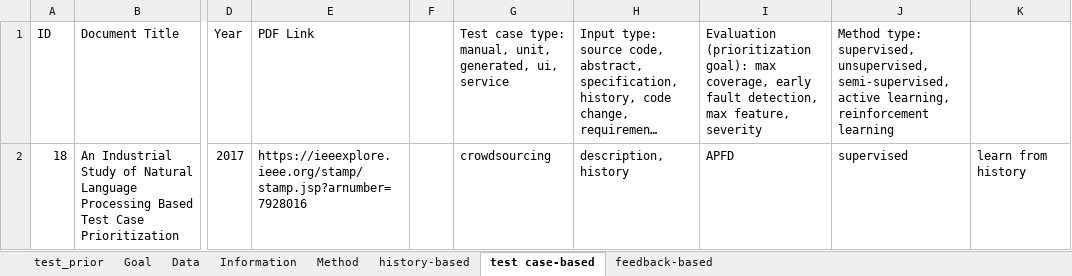
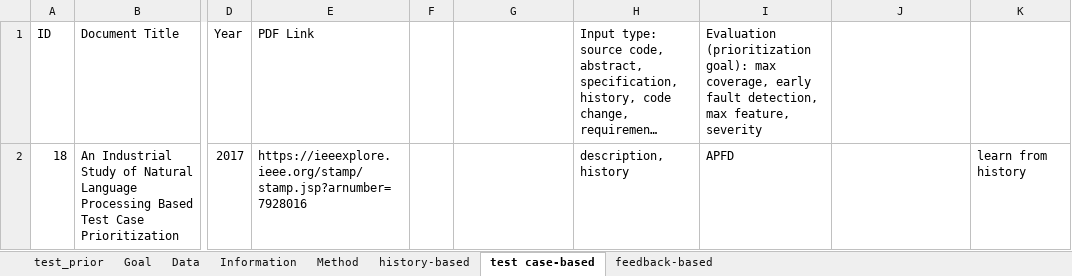
Before and after one commit to fastread/SLR_on_TCP, an Excel workbook: full-text/test_prior 90.xlsx, sheet test case-based, drawn as a sheet; only a part is shown, gaps mark what is left out; long unchanged cells end in …; values as stored, in another font and other column widths than the file's, no borders; the diff covers the shown part only; the diff names each change by its address in the sheet, - before the commit and + after, or states it on an @@ line.

```diff
--- a/full-text/test_prior 90.xlsx (sheet test case-based)
+++ b/full-text/test_prior 90.xlsx (sheet test case-based)
-G1: Test case type: manual, unit, generated, ui, service
+G1: (empty)
-J1: Method type: supervised, unsupervised, semi-supervised, active learning, reinforcement learning
+J1: (empty)
-G2: crowdsourcing
+G2: (empty)
-J2: supervised
+J2: (empty)
```
Also changed, not shown: 5 removed rows and 2 edited cells elsewhere in this sheet, sheet test_prior, sheet history-based, sheet feedback-based, sheet Information, charts or pictures.
